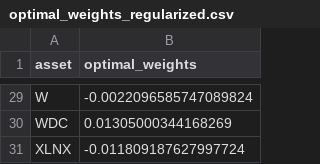
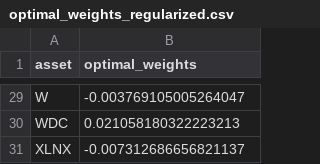
Before and after one commit to keyvantaj/Quantitative, a CSV file: output/optimal_weights_regularized.csv, drawn as a sheet; only a part is shown, gaps mark what is left out; the diff covers the shown part only; the diff names each change by its address in the sheet, - before the commit and + after, or states it on an @@ line.

```diff
--- a/output/optimal_weights_regularized.csv
+++ b/output/optimal_weights_regularized.csv
-B29 (optimal_weights): -0.0022096585747089824
+B29 (optimal_weights): -0.003769105005264047
-B30 (optimal_weights): 0.01305000344168269
+B30 (optimal_weights): 0.021058180322223213
-B31 (optimal_weights): -0.011809187627997724
+B31 (optimal_weights): -0.007312686656821137
```
Also changed, not shown: 5 added rows, 5 removed rows and 22 edited cells elsewhere in this file, 3 other files.
